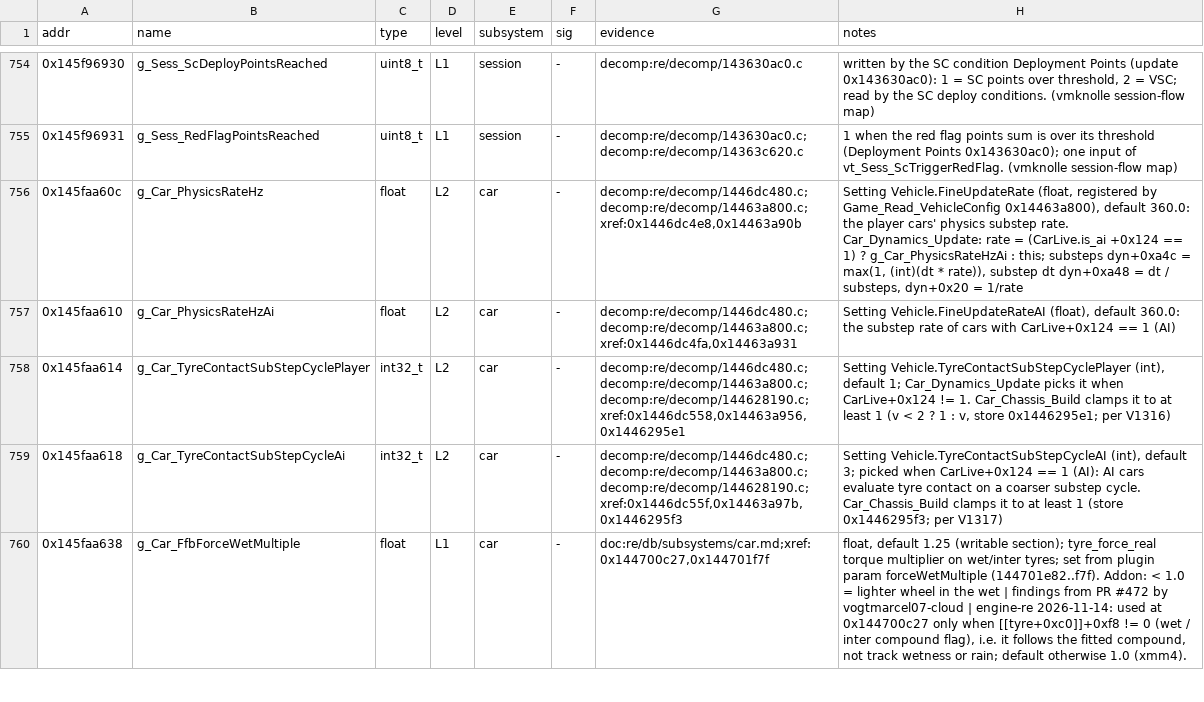
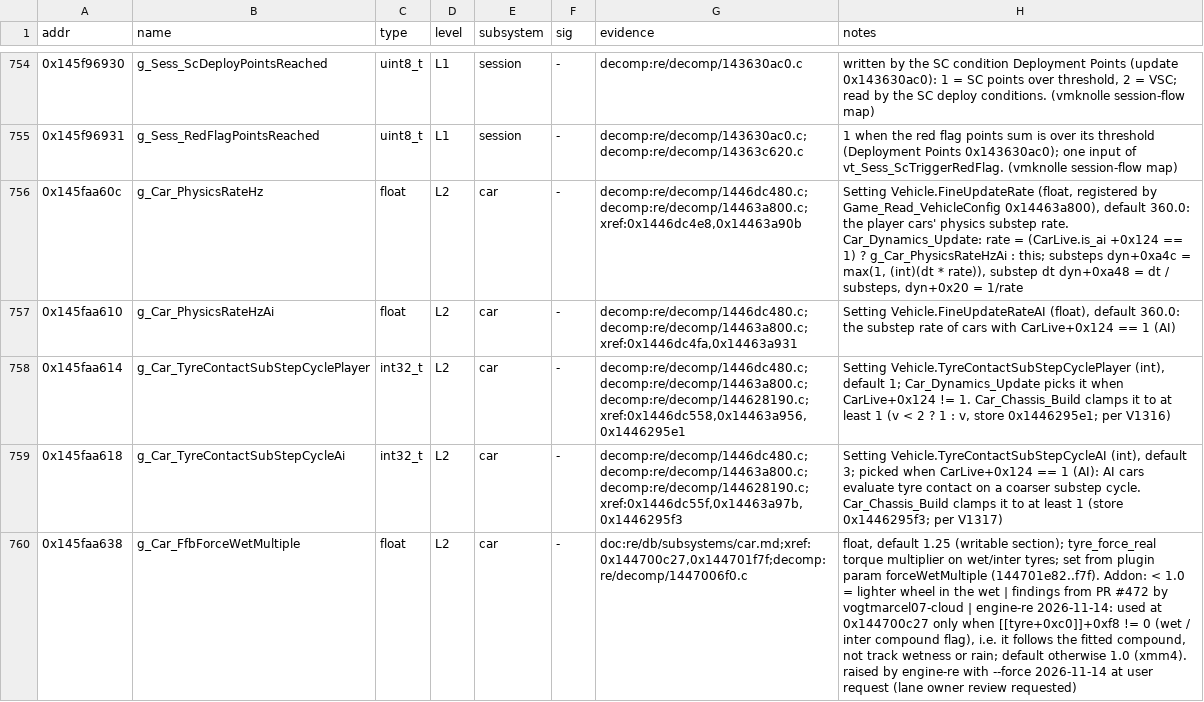
Before and after one commit to Swofty-Developments/SwoftyLauncher, a TSV file: re/db/globals.tsv, drawn as a sheet; only a part is shown, gaps mark what is left out; the diff covers the shown part only; the diff names each change by its address in the sheet, - before the commit and + after, or states it on an @@ line.

```diff
--- a/re/db/globals.tsv
+++ b/re/db/globals.tsv
-D760 (level): L1
+D760 (level): L2
-G760 (evidence): doc:re/db/subsystems/car.md;xref:0x144700c27,0x144701f7f
+G760 (evidence): doc:re/db/subsystems/car.md;xref:0x144700c27,0x144701f7f;decomp:re/decomp/1447006f0.c
-H760 (notes): …1.0 (xmm4).
+H760 (notes): …1.0 (xmm4). raised by engine-re with --force 2026-11-14 at user request (lane owner review requested)
```
Also changed, not shown: 6 edited cells elsewhere in this file, 4 other files.
